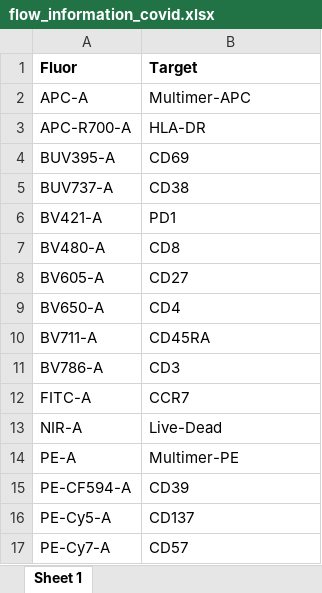
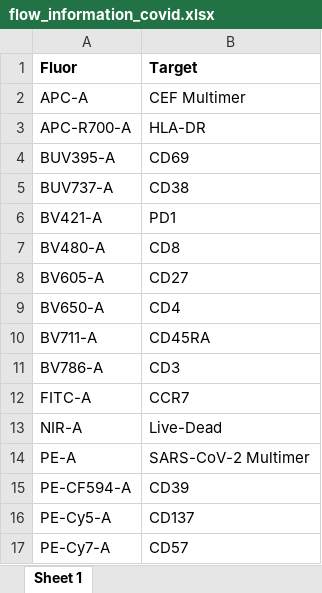
Before and after one commit to rforbiodatascience21/2021_group04_final_project, an Excel workbook: data/_raw/flow_information_covid.xlsx, sheet Sheet 1, drawn as a sheet; values as stored, in another font and other column widths than the file's, no borders; the diff names each change by its address in the sheet, - before the commit and + after, or states it on an @@ line.

```diff
--- a/data/_raw/flow_information_covid.xlsx (sheet Sheet 1)
+++ b/data/_raw/flow_information_covid.xlsx (sheet Sheet 1)
-B2 (Target): Multimer-APC
+B2 (Target): CEF Multimer
-B14 (Target): Multimer-PE
+B14 (Target): SARS-CoV-2 Multimer
```
Also changed, not shown: 12 other files.
